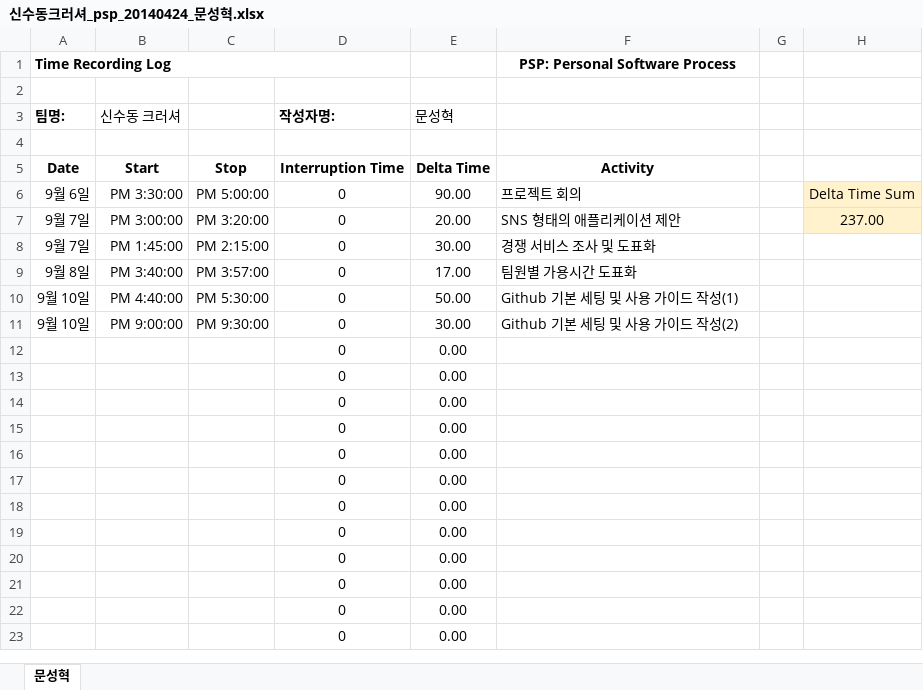
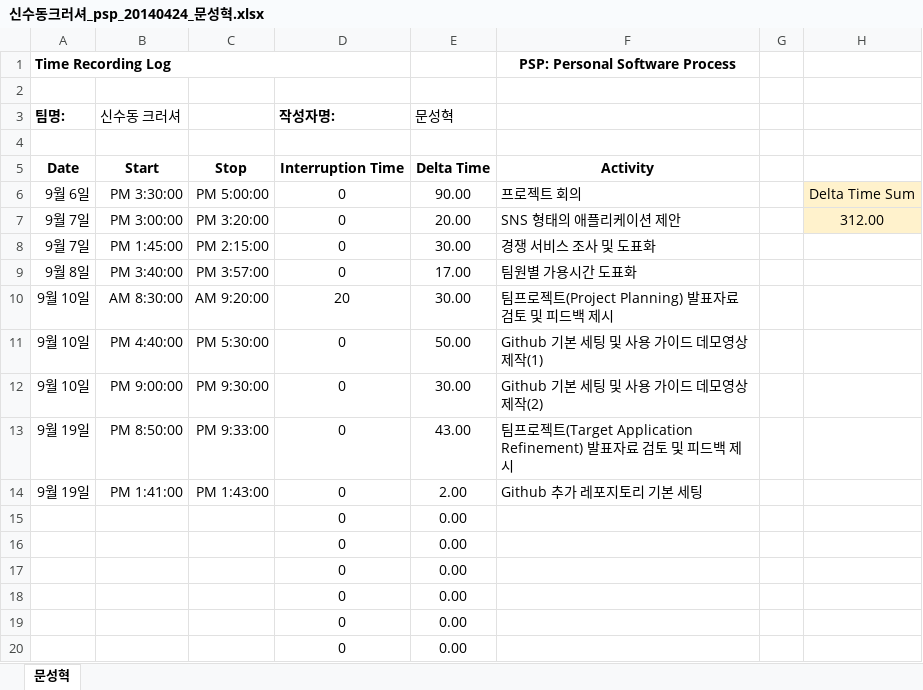
Before and after one commit to roeniss/TripPicker, an Excel workbook: PSP/문성혁/신수동크러셔_psp_20140424_문성혁.xlsx, sheet 문성혁, drawn as a sheet; only a part is shown; the shorter side is filled out with more unchanged rows; values as stored, in another font and other column widths than the file's, no borders; removed rows and columns are numbered as before the commit, all else as after; the diff names each change by its address in the sheet, - before the commit and + after, or states it on an @@ line.

Commit message:
PMP 업데이트
- 현재 시각까지의 내용 추가

```diff
--- a/PSP/문성혁/신수동크러셔_psp_20140424_문성혁.xlsx (sheet 문성혁)
+++ b/PSP/문성혁/신수동크러셔_psp_20140424_문성혁.xlsx (sheet 문성혁)
-H7: 237.00
+H7: 312.00
+row 10: 9월 10일 | AM 8:30:00 | AM 9:20:00 | 20 | 30.00 | 팀프로젝트(Project Planning) 발표자료 검토 및 피드백 제시
-F11 (PSP: Personal Software Process): Github 기본 세팅 및 사용 가이드 작성(1)
+F11 (PSP: Personal Software Process): Github 기본 세팅 및 사용 가이드 데모영상 제작(1)
-F12 (PSP: Personal Software Process): Github 기본 세팅 및 사용 가이드 작성(2)
+F12 (PSP: Personal Software Process): Github 기본 세팅 및 사용 가이드 데모영상 제작(2)
-row 12:  |  |  | 0 | 0.00
-row 13:  |  |  | 0 | 0.00
-row 14:  |  |  | 0 | 0.00
+row 13: 9월 19일 | PM 8:50:00 | PM 9:33:00 | 0 | 43.00 | 팀프로젝트(Target Application Refinement) 발표자료 검토 및 피드백 제시
+row 14: 9월 19일 | PM 1:41:00 | PM 1:43:00 | 0 | 2.00 | Github 추가 레포지토리 기본 세팅
```
Also changed, not shown: formulas that keep their value.
